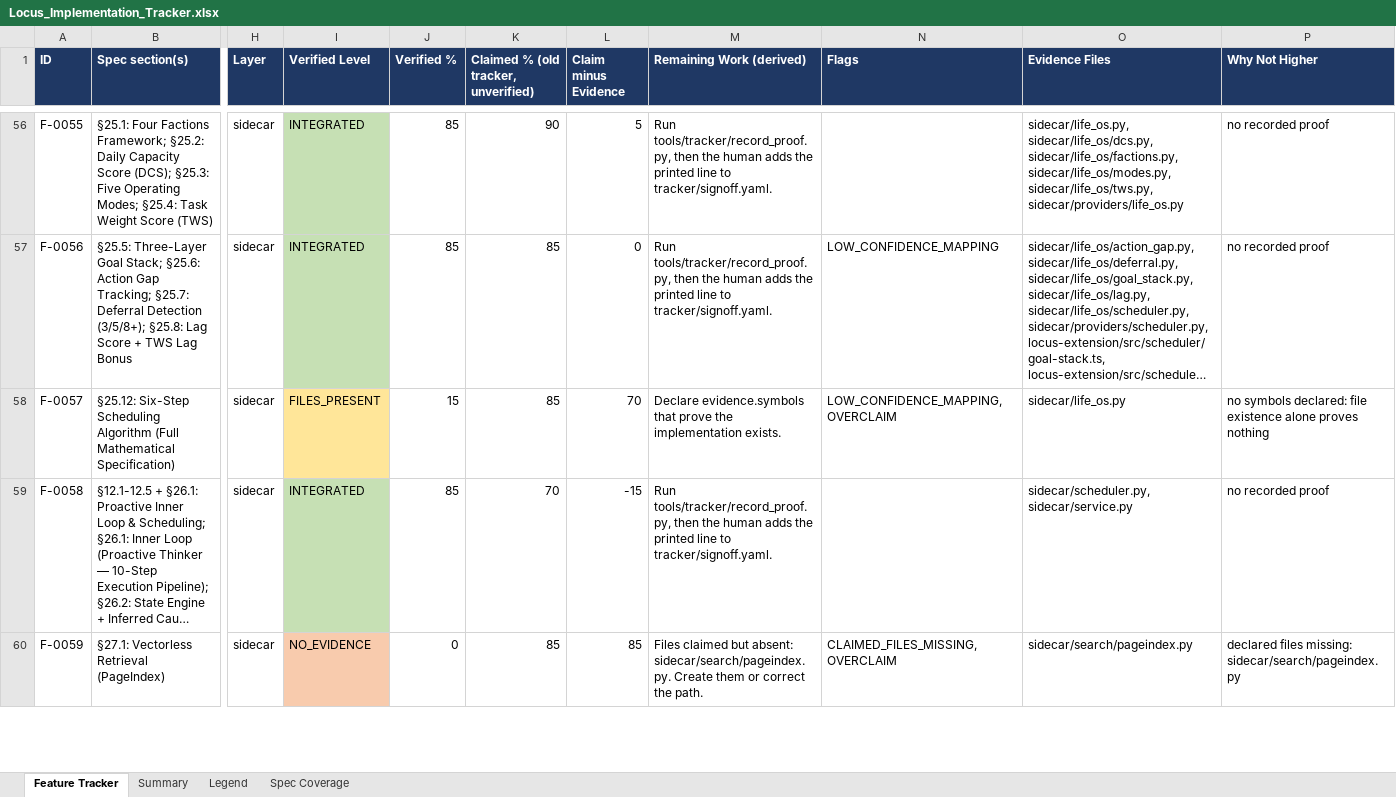
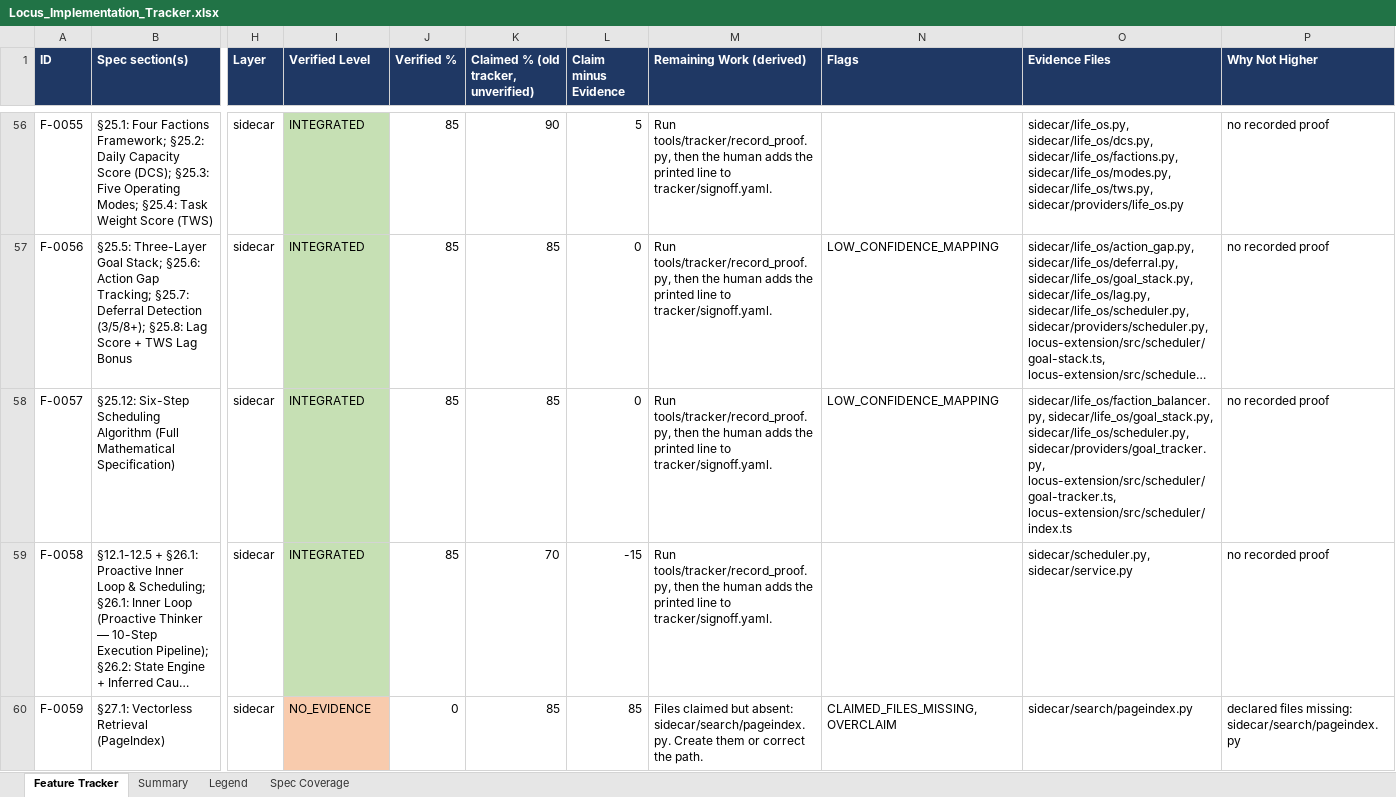
Before and after one commit to Shivamxp23/Locus-OS, an Excel workbook: .keysndocs/Documentation/Implementation Plans/Implementation Report/Locus_Implementation_Tracker.xlsx, sheet Feature Tracker, drawn as a sheet; only a part is shown, gaps mark what is left out; long unchanged cells end in …; values as stored, in another font and other column widths than the file's, no borders; the diff names each change by its address in the sheet, - before the commit and + after, or states it on an @@ line.

Commit message:
chore(tracker): refresh after US-90

```diff
--- a/.keysndocs/Documentation/Implementation Plans/Implementation Report/Locus_Implementation_Tracker.xlsx (sheet Feature Tracker)
+++ b/.keysndocs/Documentation/Implementation Plans/Implementation Report/Locus_Implementation_Tracker.xlsx (sheet Feature Tracker)
-I58 (Verified Level): FILES_PRESENT
+I58 (Verified Level): INTEGRATED
-I58 fill: #FFE699
+I58 fill: #C6E0B4
-J58 (Verified %): 15
+J58 (Verified %): 85
-L58 (Claim minus Evidence): 70
+L58 (Claim minus Evidence): 0
-M58 (Remaining Work (derived)): Declare evidence.symbols that prove the implementation exists.
+M58 (Remaining Work (derived)): Run tools/tracker/record_proof.py, then the human adds the printed line to tracker/signoff.yaml.
-N58 (Flags): LOW_CONFIDENCE_MAPPING, OVERCLAIM
+N58 (Flags): LOW_CONFIDENCE_MAPPING
-O58 (Evidence Files): sidecar/life_os.py
+O58 (Evidence Files): sidecar/life_os/faction_balancer.py, sidecar/life_os/goal_stack.py, sidecar/life_os/scheduler.py, sidecar/providers/goal_tracker.py, locus-extension/src/scheduler/goal-tracker.ts, locus-extension/src/scheduler/index.ts
-P58 (Why Not Higher): no symbols declared: file existence alone proves nothing
+P58 (Why Not Higher): no recorded proof
```
Also changed, not shown: sheet Summary, 3 other files.
